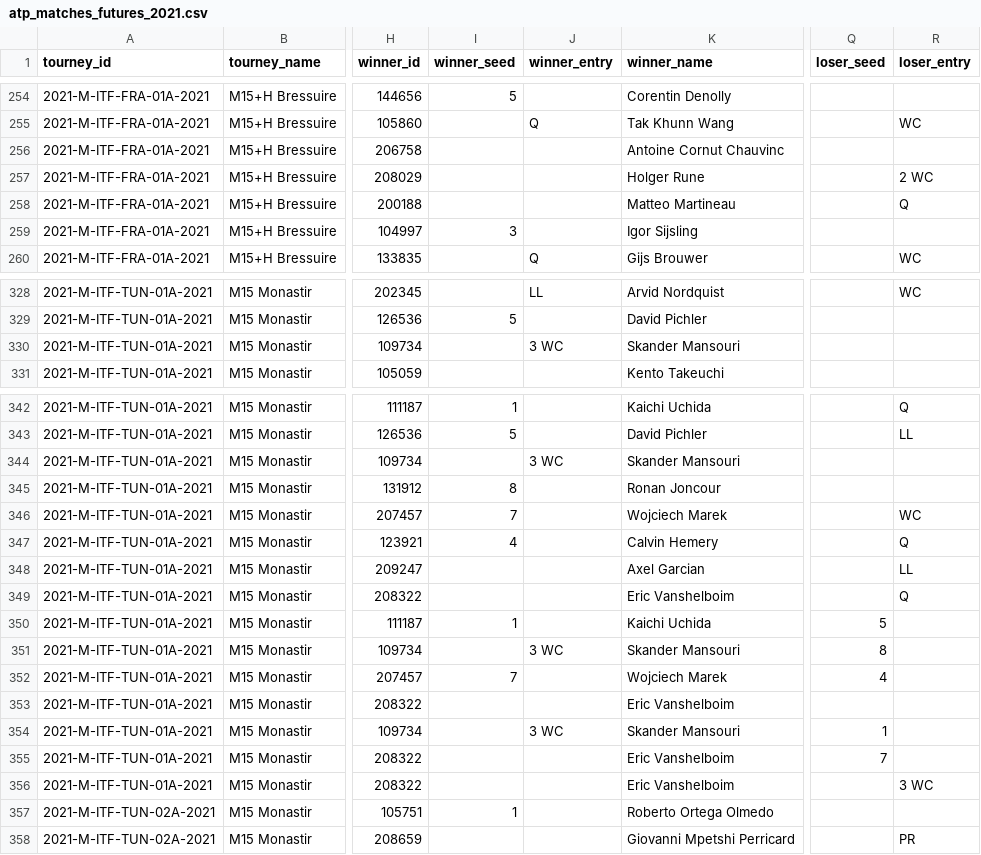
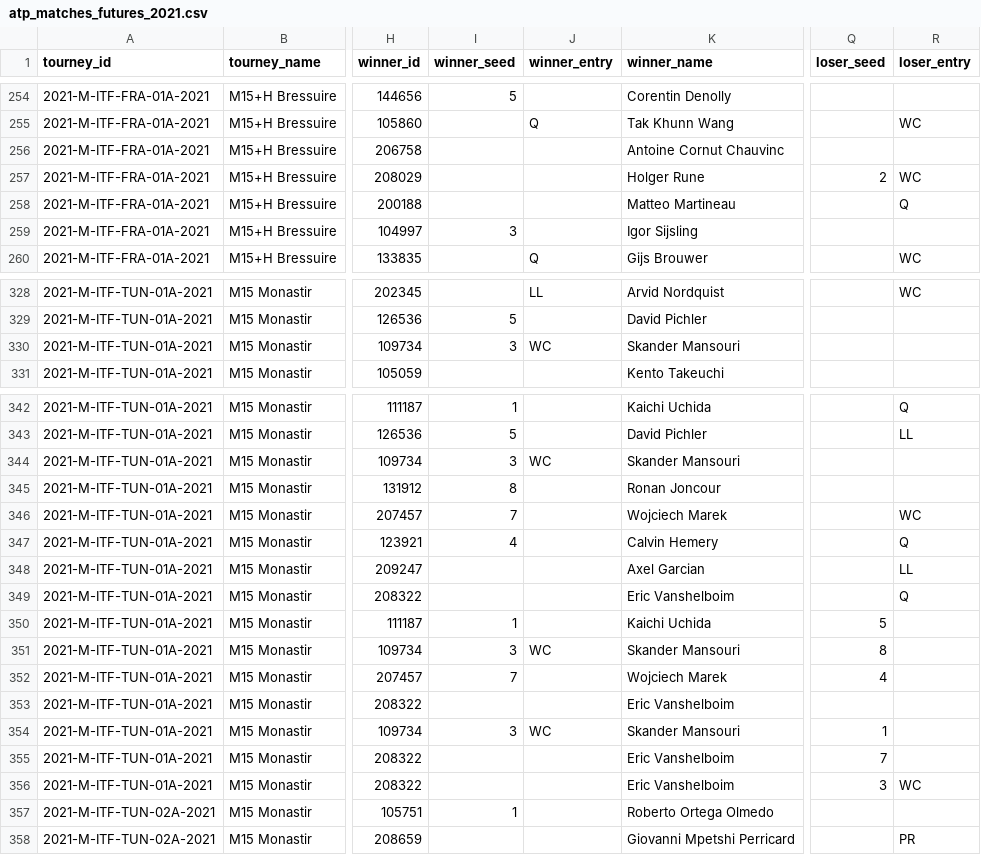
Before and after one commit to JeffSackmann/tennis_atp, a CSV file: atp_matches_futures_2021.csv, drawn as a sheet; only a part is shown, gaps mark what is left out; the diff names each change by its address in the sheet, - before the commit and + after, or states it on an @@ line.

```diff
--- a/atp_matches_futures_2021.csv
+++ b/atp_matches_futures_2021.csv
-Q257 (loser_seed): (empty)
+Q257 (loser_seed): 2
-R257 (loser_entry): 2 WC
+R257 (loser_entry): WC
-I330 (winner_seed): (empty)
+I330 (winner_seed): 3
-J330 (winner_entry): 3 WC
+J330 (winner_entry): WC
-I344 (winner_seed): (empty)
+I344 (winner_seed): 3
-J344 (winner_entry): 3 WC
+J344 (winner_entry): WC
-I351 (winner_seed): (empty)
+I351 (winner_seed): 3
-J351 (winner_entry): 3 WC
+J351 (winner_entry): WC
-I354 (winner_seed): (empty)
+I354 (winner_seed): 3
-J354 (winner_entry): 3 WC
+J354 (winner_entry): WC
-Q356 (loser_seed): (empty)
+Q356 (loser_seed): 3
-R356 (loser_entry): 3 WC
+R356 (loser_entry): WC
```
Also changed, not shown: atp_matches_futures_2020.csv, 1 other file.
